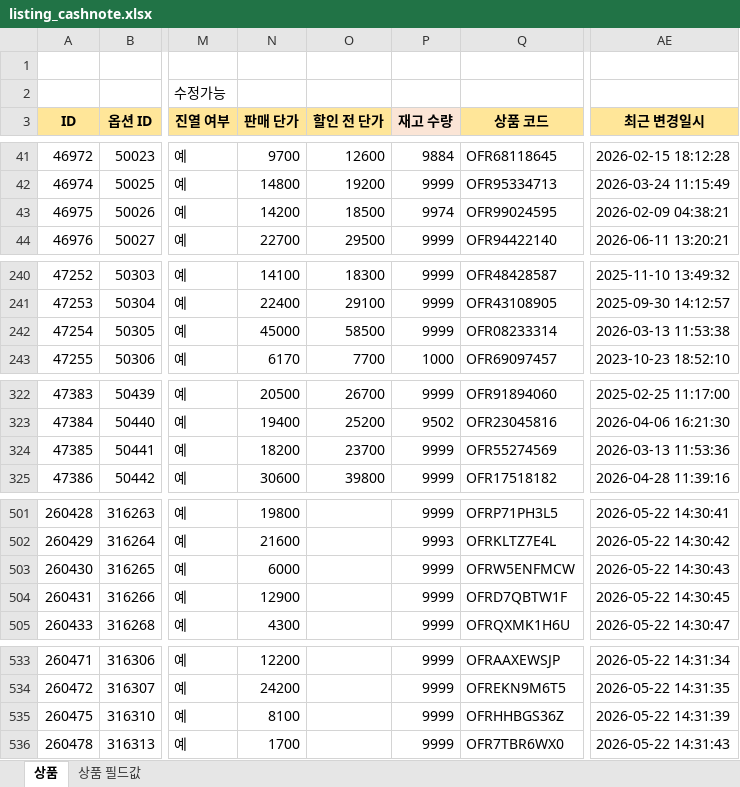
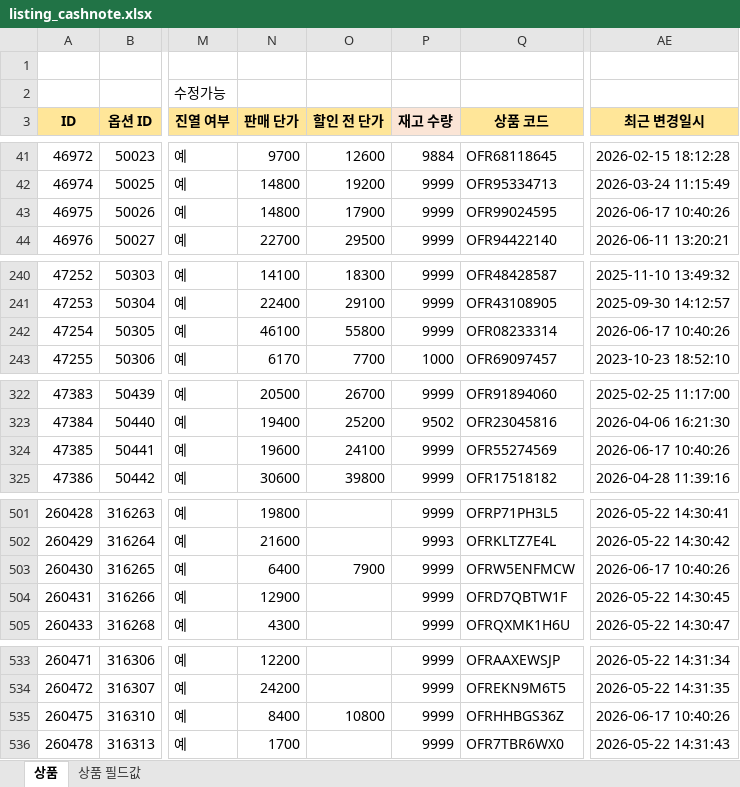
Before and after one commit to OURPROJECTDAO/work-automation-app, an Excel workbook: reference/listing_cashnote.xlsx, sheet 상품, drawn as a sheet; only a part is shown, gaps mark what is left out; values as stored, in another font and other column widths than the file's, no borders; the diff names each change by its address in the sheet, - before the commit and + after, or states it on an @@ line.

Commit message:
data(listing-raw): cashnote 원본양식 갱신

```diff
--- a/reference/listing_cashnote.xlsx (sheet 상품)
+++ b/reference/listing_cashnote.xlsx (sheet 상품)
-N43 (판매 단가): 14200
+N43 (판매 단가): 14800
-O43 (할인 전 단가): 18500
+O43 (할인 전 단가): 17900
-P43 (재고 수량): 9974
+P43 (재고 수량): 9999
-AE43 (최근 변경일시): 2026-02-09 04:38:21
+AE43 (최근 변경일시): 2026-06-17 10:40:26
-N242 (판매 단가): 45000
+N242 (판매 단가): 46100
-O242 (할인 전 단가): 58500
+O242 (할인 전 단가): 55800
-AE242 (최근 변경일시): 2026-03-13 11:53:38
+AE242 (최근 변경일시): 2026-06-17 10:40:26
-N324 (판매 단가): 18200
+N324 (판매 단가): 19600
-O324 (할인 전 단가): 23700
+O324 (할인 전 단가): 24100
-AE324 (최근 변경일시): 2026-03-13 11:53:36
+AE324 (최근 변경일시): 2026-06-17 10:40:26
-N503 (판매 단가): 6000
+N503 (판매 단가): 6400
-O503 (할인 전 단가): (empty)
+O503 (할인 전 단가): 7900
-AE503 (최근 변경일시): 2026-05-22 14:30:43
+AE503 (최근 변경일시): 2026-06-17 10:40:26
-N535 (판매 단가): 8100
+N535 (판매 단가): 8400
-O535 (할인 전 단가): (empty)
+O535 (할인 전 단가): 10800
-AE535 (최근 변경일시): 2026-05-22 14:31:39
+AE535 (최근 변경일시): 2026-06-17 10:40:26
```
